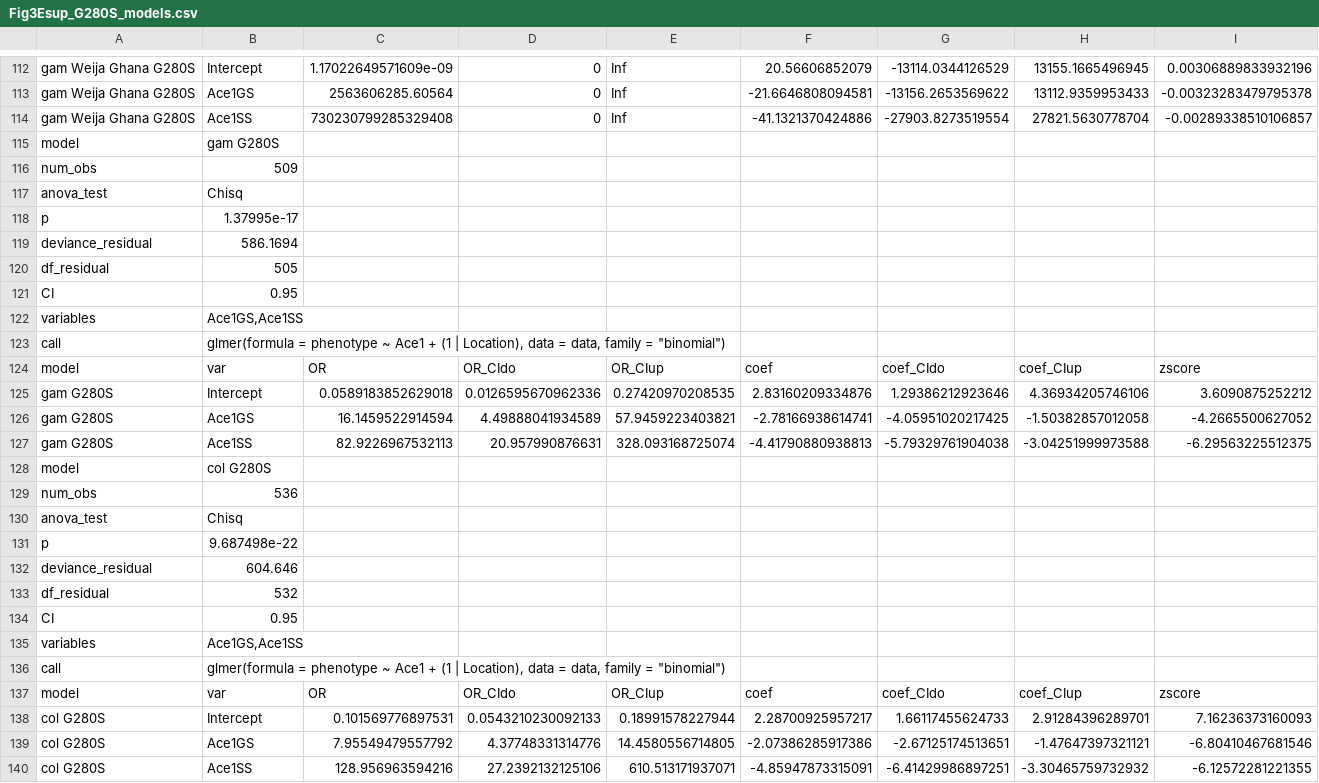
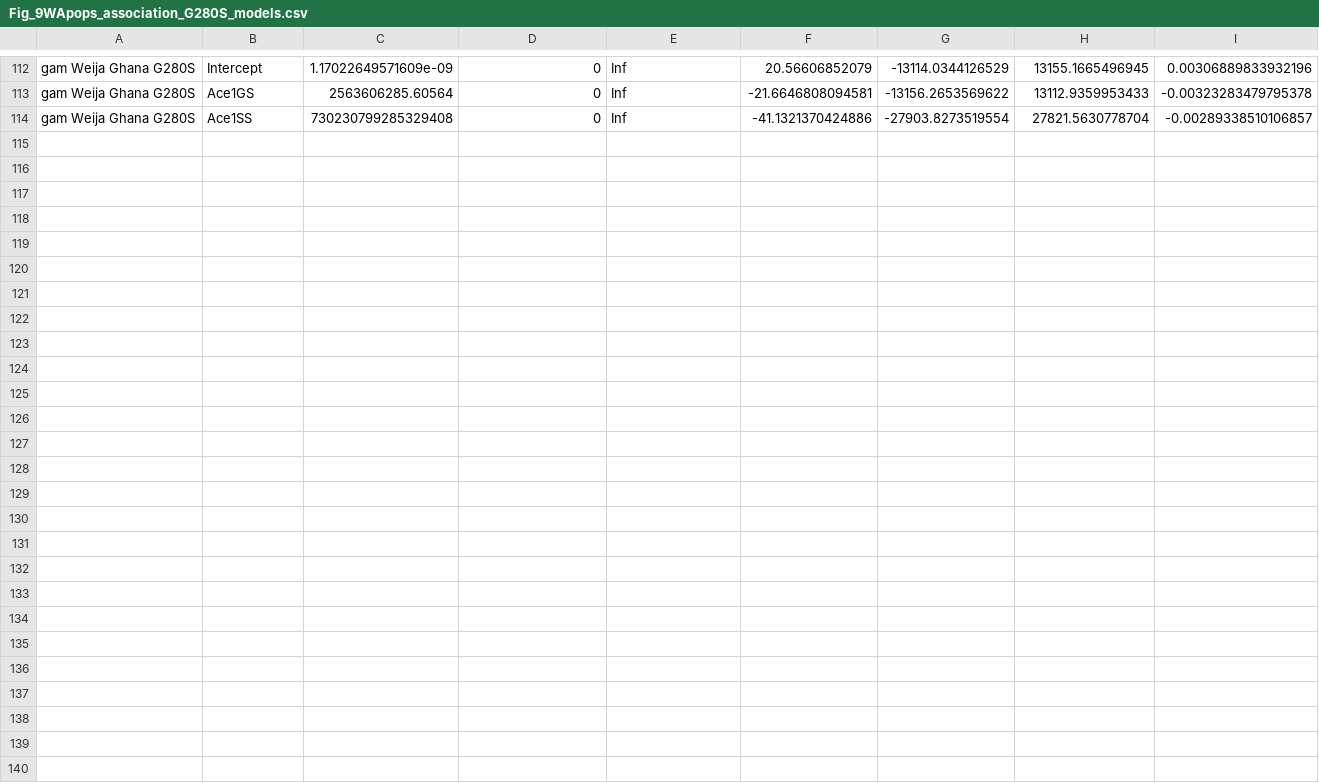
Before and after one commit to xgrau/ace1-anopheles-report, a CSV file: results_phe-gen_CIcol_9WA/Fig_9WApops_association_G280S_models.csv (was results_phe-gen_CIcol_9WA/Fig3Esup_G280S_models.csv), drawn as a sheet; only a part is shown, gaps mark what is left out; rows hold the shown columns only; the diff names each change by its address in the sheet, - before the commit and + after, or states it on an @@ line.

```diff
--- a/results_phe-gen_CIcol_9WA/Fig3Esup_G280S_models.csv
+++ b/results_phe-gen_CIcol_9WA/Fig_9WApops_association_G280S_models.csv
-row 115: model | gam G280S
-row 116: num_obs | 509
-row 117: anova_test | Chisq
-row 118: p | 1.37995e-17
-row 119: deviance_residual | 586.1694
-row 120: df_residual | 505
-row 121: CI | 0.95
-row 122: variables | Ace1GS,Ace1SS
-row 123: call | glmer(formula = phenotype ~ Ace1 + (1 | Location), data = data, family = "binomial")
-row 124: model | var | OR | OR_CIdo | OR_CIup | coef | coef_CIdo | coef_CIup | zscore
-row 125: gam G280S | Intercept | 0.0589183852629018 | 0.0126595670962336 | 0.27420970208535 | 2.83160209334876 | 1.29386212923646 | 4.36934205746106 | 3.6090875252212
-row 126: gam G280S | Ace1GS | 16.1459522914594 | 4.49888041934589 | 57.9459223403821 | -2.78166938614741 | -4.05951020217425 | -1.50382857012058 | -4.2665500627052
-row 127: gam G280S | Ace1SS | 82.9226967532113 | 20.957990876631 | 328.093168725074 | -4.41790880938813 | -5.79329761904038 | -3.04251999973588 | -6.29563225512375
-row 128: model | col G280S
-row 129: num_obs | 536
-row 130: anova_test | Chisq
-row 131: p | 9.687498e-22
-row 132: deviance_residual | 604.646
-row 133: df_residual | 532
-row 134: CI | 0.95
-row 135: variables | Ace1GS,Ace1SS
-row 136: call | glmer(formula = phenotype ~ Ace1 + (1 | Location), data = data, family = "binomial")
-row 137: model | var | OR | OR_CIdo | OR_CIup | coef | coef_CIdo | coef_CIup | zscore
-row 138: col G280S | Intercept | 0.101569776897531 | 0.0543210230092133 | 0.18991578227944 | 2.28700925957217 | 1.66117455624733 | 2.91284396289701 | 7.16236373160093
-row 139: col G280S | Ace1GS | 7.95549479557792 | 4.37748331314776 | 14.4580556714805 | -2.07386285917386 | -2.67125174513651 | -1.47647397321121 | -6.80410467681546
-row 140: col G280S | Ace1SS | 128.956963594216 | 27.2392132125106 | 610.513171937071 | -4.85947873315091 | -6.41429986897251 | -3.30465759732932 | -6.12572281221355
```
Also changed, not shown: 30 other files.
